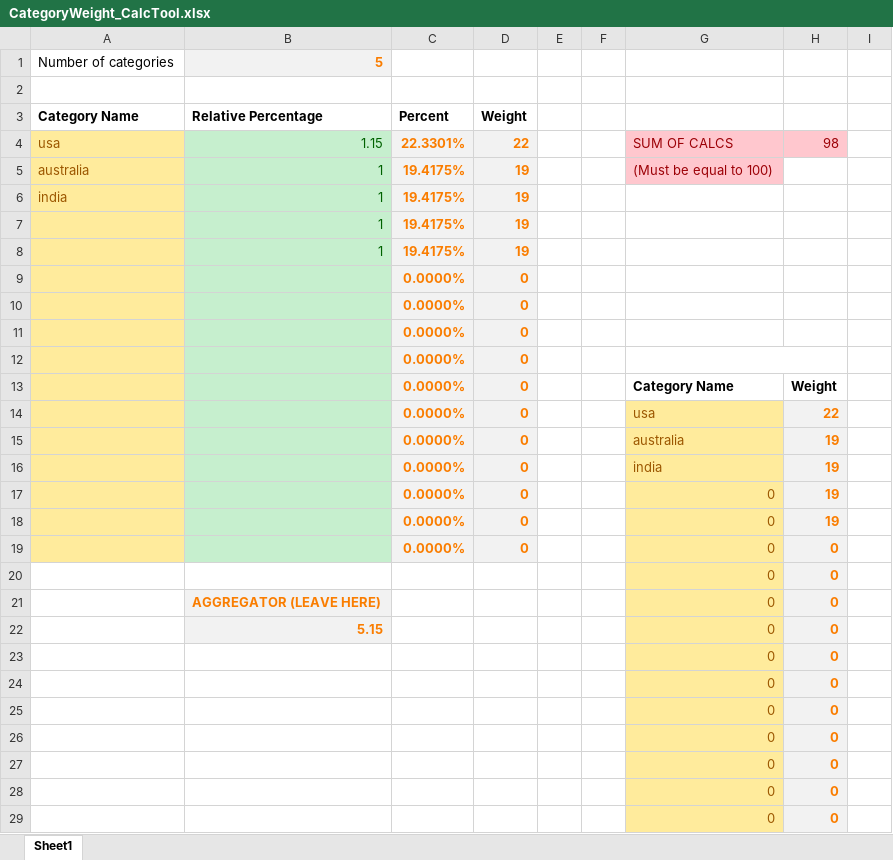
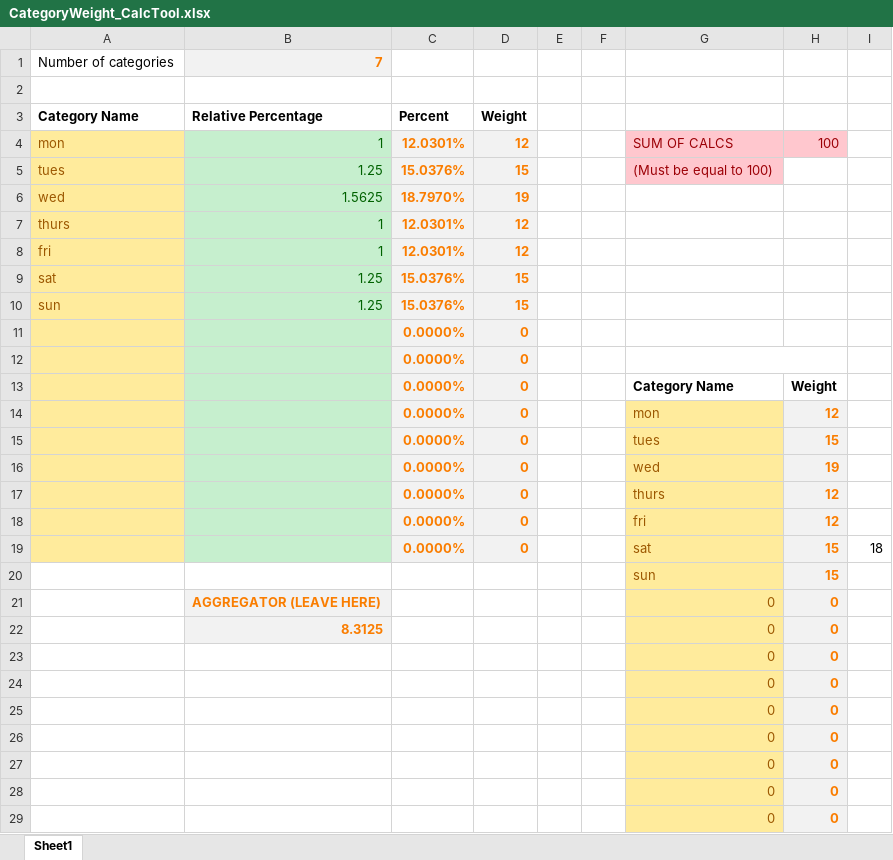
Before and after one commit to Big-Data-Capstone-1283/capstone-team-2, an Excel workbook: src/main/scala/producer/CategoryWeight_CalcTool.xlsx, sheet Sheet1, drawn as a sheet; values as stored, in another font and other column widths than the file's, no borders; removed rows and columns are numbered as before the commit, all else as after; the diff names each change by its address in the sheet, - before the commit and + after, or states it on an @@ line.

```diff
--- a/src/main/scala/producer/CategoryWeight_CalcTool.xlsx (sheet Sheet1)
+++ b/src/main/scala/producer/CategoryWeight_CalcTool.xlsx (sheet Sheet1)
-B1 (Relative Percentage): 5
+B1 (Relative Percentage): 7
-row 4: usa | 1.15 | 22.3301% | 22 |  |  | SUM OF CALCS | 98
-row 5: australia | 1 | 19.4175% | 19 |  |  | (Must be equal to 100)
-row 6: india | 1 | 19.4175% | 19
-row 7:  | 1 | 19.4175% | 19
-row 8:  | 1 | 19.4175% | 19
-row 9:  |  | 0.0000% | 0
-row 10:  |  | 0.0000% | 0
+row 4: mon | 1 | 12.0301% | 12 |  |  | SUM OF CALCS | 100
+row 5: tues | 1.25 | 15.0376% | 15 |  |  | (Must be equal to 100)
+row 6: wed | 1.5625 | 18.7970% | 19
+row 7: thurs | 1 | 12.0301% | 12
+row 8: fri | 1 | 12.0301% | 12
+row 9: sat | 1.25 | 15.0376% | 15
+row 10: sun | 1.25 | 15.0376% | 15
+row 14:  |  | 0.0000% | 0 |  |  | mon | 12
-G15: usa
+G15: tues
-H15: 22
+H15: 15
-G16: australia
+G16: wed
+row 17:  |  | 0.0000% | 0 |  |  | thurs | 12
-G18: india
+G18: fri
-H18: 19
+H18: 12
-row 17:  |  | 0.0000% | 0 |  |  | 0 | 19
-row 18:  |  | 0.0000% | 0 |  |  | 0 | 19
-row 19:  |  | 0.0000% | 0 |  |  | 0 | 0
-row 20:  |  |  |  |  |  | 0 | 0
+row 19:  |  | 0.0000% | 0 |  |  | sat | 15 | 18
+row 20:  |  |  |  |  |  | sun | 15
-B22 (Relative Percentage): 5.15
+B22 (Relative Percentage): 8.3125
```
Also changed, not shown: formulas that keep their value, 3 other files.
